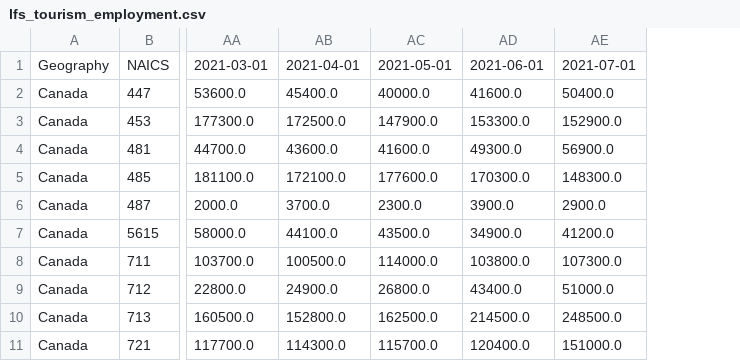
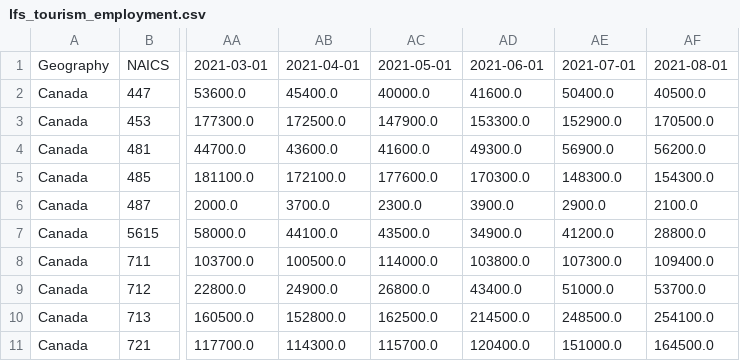
Before and after one commit to haiyan-e-liu/lfs-ca, a CSV file: lfs_tourism_employment.csv, drawn as a sheet; only a part is shown, gaps mark what is left out; the diff names each change by its address in the sheet, - before the commit and + after, or states it on an @@ line.

Commit message:
Update lfs_tourism_employment.csv

```diff
--- a/lfs_tourism_employment.csv
+++ b/lfs_tourism_employment.csv
+column AF, rows 1-11: 2021-08-01 | 40500.0 | 170500.0 | 56200.0 | 154300.0 | 2100.0 | 28800.0 | 109400.0 | 53700.0 | 254100.0 | 164500.0
```
